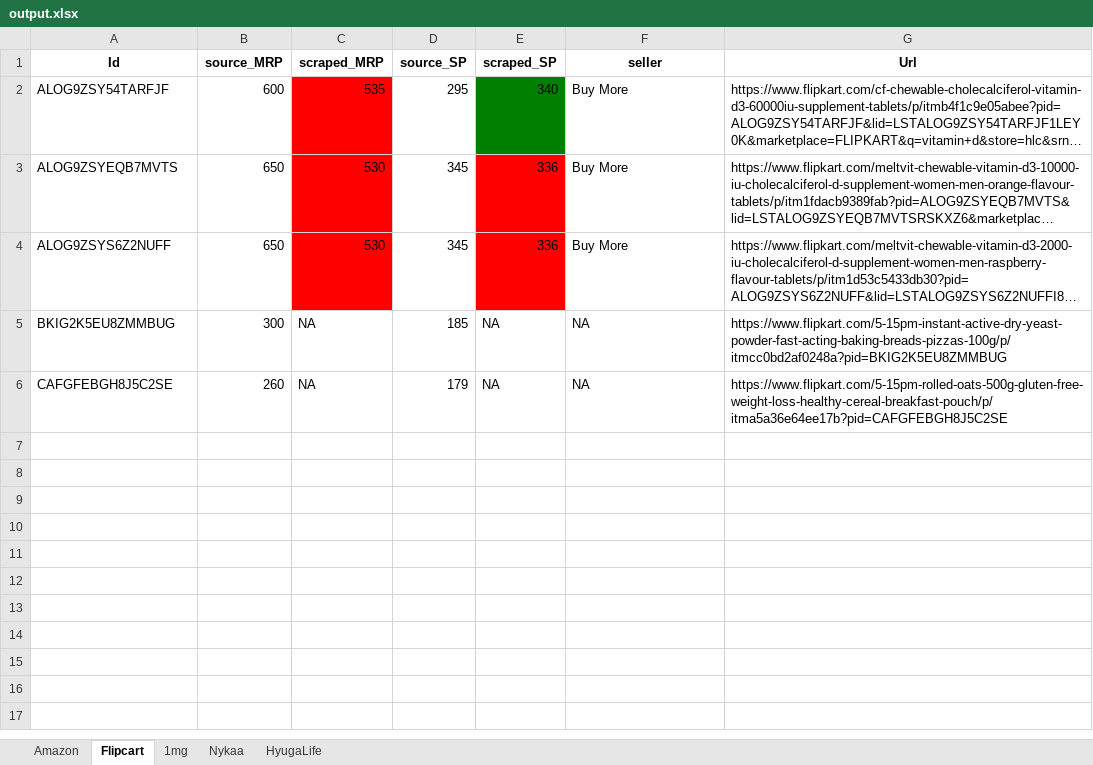
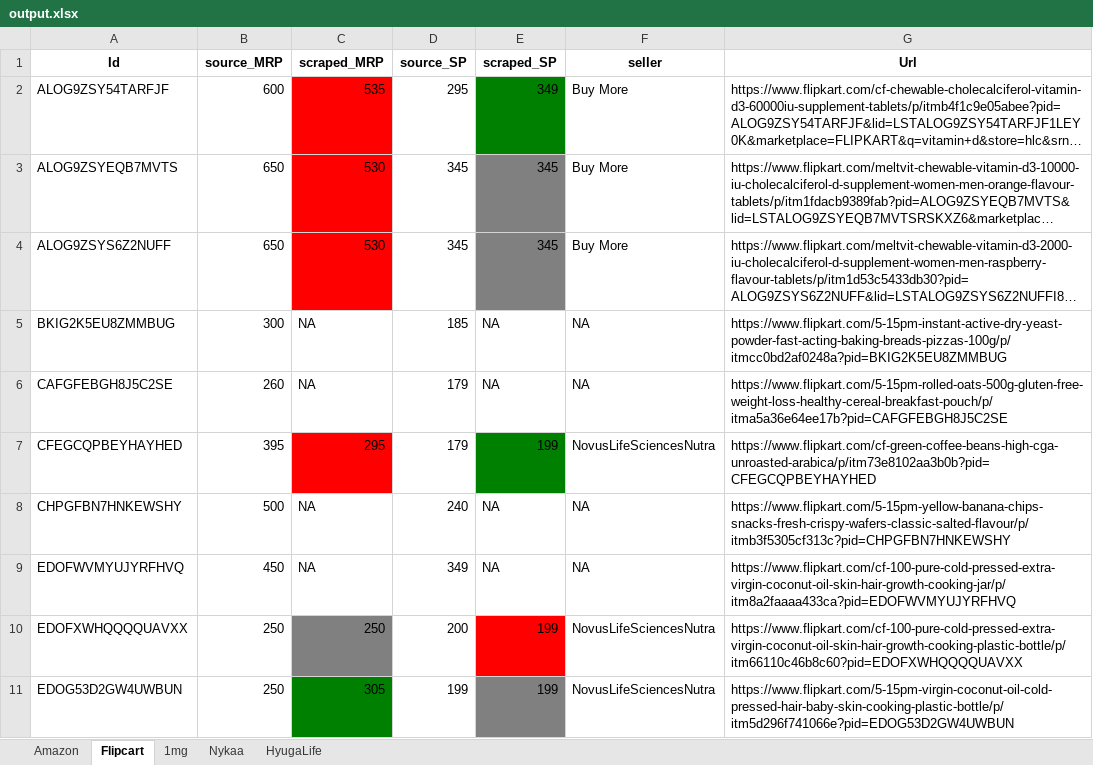
Before and after one commit to AsyncXeNo/price-monitoring, an Excel workbook: data/output.xlsx, sheet Flipcart, drawn as a sheet; only a part is shown; long unchanged cells end in …; values as stored, in another font and other column widths than the file's, no borders; the diff covers the shown part only; the diff names each change by its address in the sheet, - before the commit and + after, or states it on an @@ line.

```diff
--- a/data/output.xlsx (sheet Flipcart)
+++ b/data/output.xlsx (sheet Flipcart)
-E2 (scraped_SP): 340
+E2 (scraped_SP): 349
-E3:E4 (scraped_SP): 336
+E3:E4 (scraped_SP): 345
-E3:E4 fill: #FF0000
+E3:E4 fill: #808080
+row 7: CFEGCQPBEYHAYHED | 395 | 295 | 179 | 199 | NovusLifeSciencesNutra | https://www.flipkart.com/cf-green-coffee-beans-high-cga-unroasted-arabica/p/itm73e8102aa3b0b?pid=CFEGCQPBEYHAYHED
+row 8: CHPGFBN7HNKEWSHY | 500 | NA | 240 | NA | NA | https://www.flipkart.com/5-15pm-yellow-banana-chips-snacks-fresh-crispy-wafers-classic-salted-flavour/p/itmb3f5305cf313c?pid=CHPGFBN7HNKEWSHY
+row 9: EDOFWVMYUJYRFHVQ | 450 | NA | 349 | NA | NA | https://www.flipkart.com/cf-100-pure-cold-pressed-extra-virgin-coconut-oil-skin-hair-growth-cooking-jar/p/itm8a2faaaa433ca?pid=EDOFWVMYUJYRFHVQ
+row 10: EDOFXWHQQQQUAVXX | 250 | 250 | 200 | 199 | NovusLifeSciencesNutra | https://www.flipkart.com/cf-100-pure-cold-pressed-extra-virgin-coconut-oil-skin-hair-growth-cooking-plastic-bottle/p/itm66110c46b8c60?pid=EDOFXWHQQQQUAVXX
+row 11: EDOG53D2GW4UWBUN | 250 | 305 | 199 | 199 | NovusLifeSciencesNutra | https://www.flipkart.com/5-15pm-virgin-coconut-oil-cold-pressed-hair-baby-skin-cooking-plastic-bottle/p/itm5d296f741066e?pid=EDOG53D2GW4UWBUN
```
Also changed, not shown: 191 added rows elsewhere in this sheet, sheet Amazon, sheet HyugaLife, sheet Nykaa, sheet 1mg, 7 other files.
